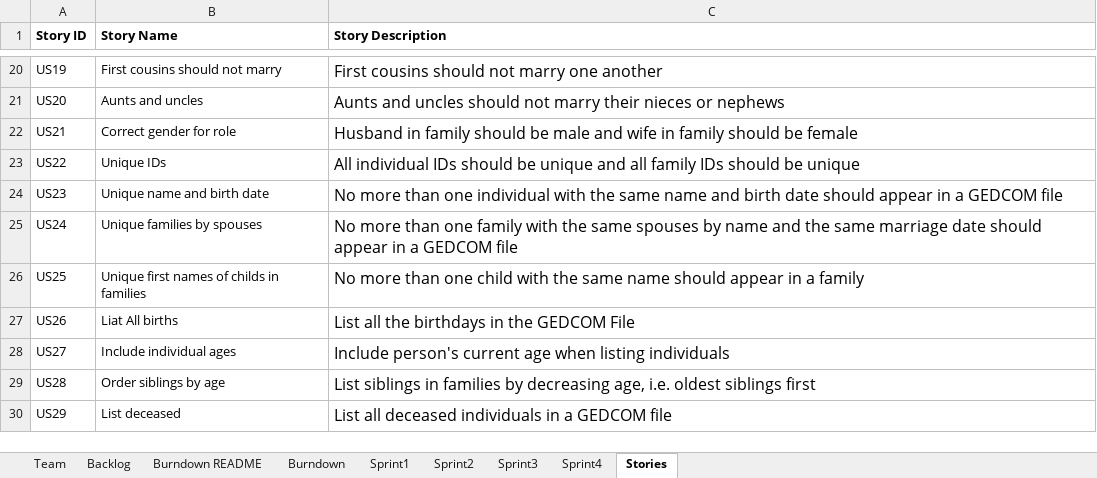
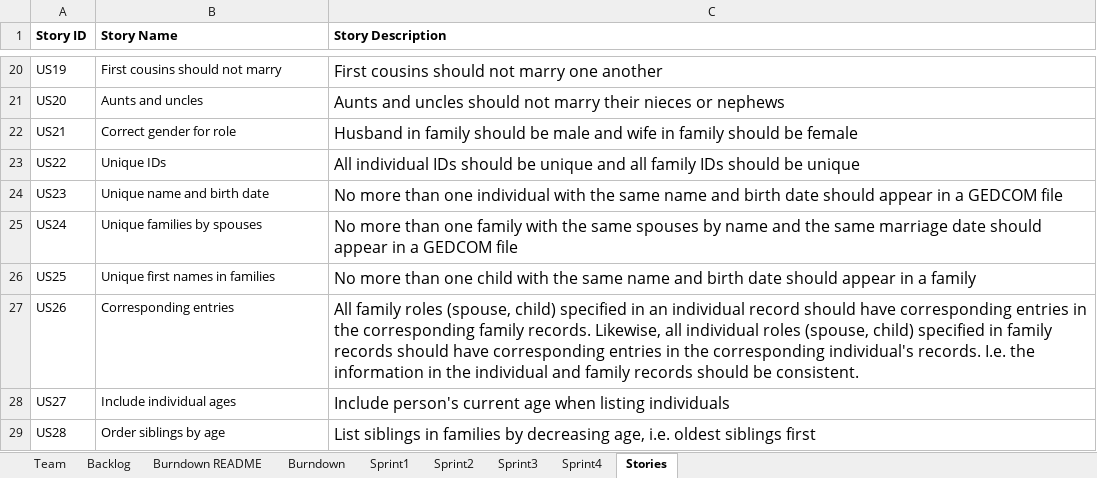
Before and after one commit to KbyteTutu/2019fall-Group5-555B-Project, an Excel workbook: Team05Report.xlsx, sheet Stories, drawn as a sheet; only a part is shown, gaps mark what is left out; the shorter side is filled out with more unchanged rows; values as stored, in another font and other column widths than the file's, no borders; the diff names each change by its address in the sheet, - before the commit and + after, or states it on an @@ line.

```diff
--- a/Team05Report.xlsx (sheet Stories)
+++ b/Team05Report.xlsx (sheet Stories)
-B26 (Story Name): Unique first names of childs in families
+B26 (Story Name): Unique first names in families
-C26 (Story Description): …same name should appear…
+C26 (Story Description): …same name and birth date should appear…
-B27 (Story Name): Liat All births
+B27 (Story Name): Corresponding entries
-C27 (Story Description): List all the birthdays in the GEDCOM File
+C27 (Story Description): All family roles (spouse, child) specified in an individual record should have corresponding entries in the corresponding family records. Likewise, all individual roles (spouse, child) specified in family records should have corresponding entries in the corresponding individual's records. I.e. the information in the individual and family records should be consistent.
```
Also changed, not shown: sheet Sprint3, charts or pictures, 5 other files.
